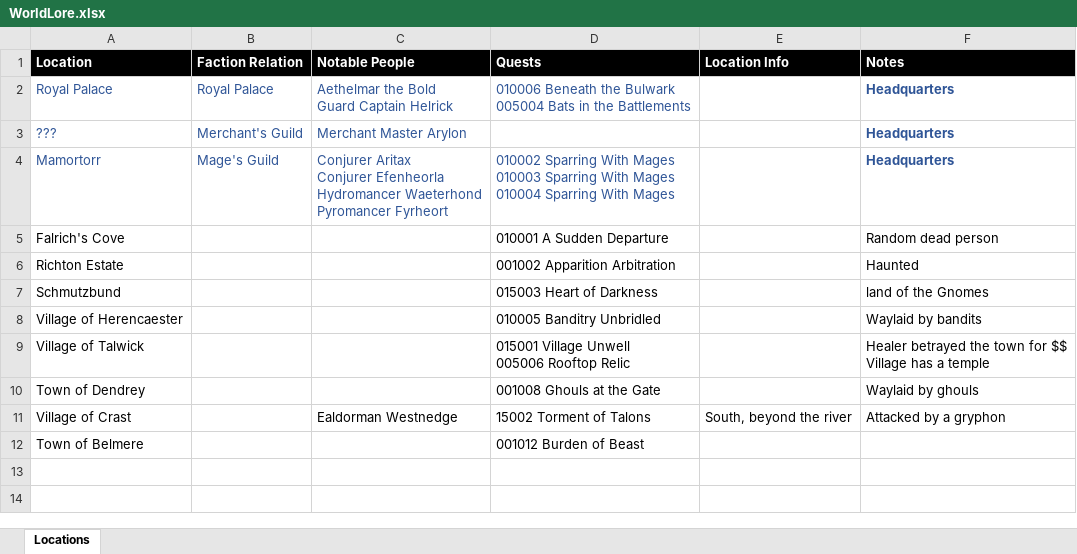
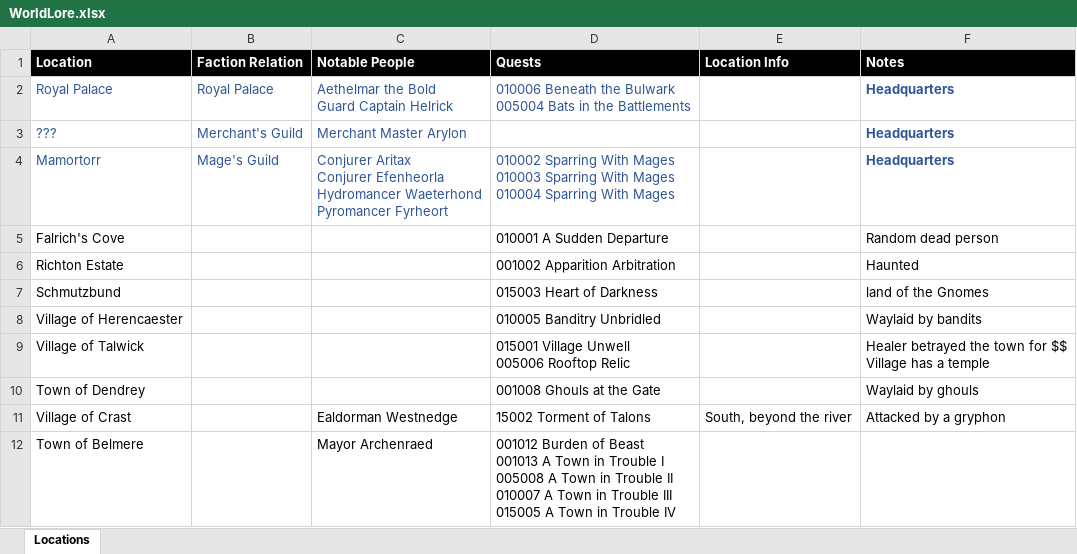
Before and after one commit to michaelking178/AdventureGuild, an Excel workbook: documentation/WorldLore.xlsx, sheet Locations, drawn as a sheet; values as stored, in another font and other column widths than the file's, no borders; ↵ is a line break in a cell; the diff names each change by its address in the sheet, - before the commit and + after, or states it on an @@ line.

Commit message:
Add ArtisanStats to the PersonUI, adjust passive recruitment frequency, add new quest chain

```diff
--- a/documentation/WorldLore.xlsx (sheet Locations)
+++ b/documentation/WorldLore.xlsx (sheet Locations)
-C12 (Notable People): (empty)
+C12 (Notable People): Mayor Archenraed
-D12 (Quests): …of Beast
+D12 (Quests): …of Beast ↵ 001013 A Town in Trouble I ↵ 005008 A Town in Trouble II ↵ 010007 A Town in Trouble III ↵ 015005 A Town in Trouble IV
```
Also changed, not shown: 5 other files.
